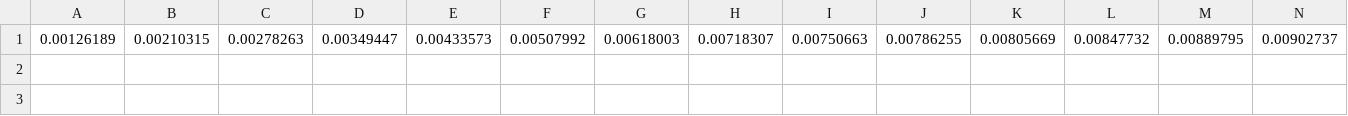
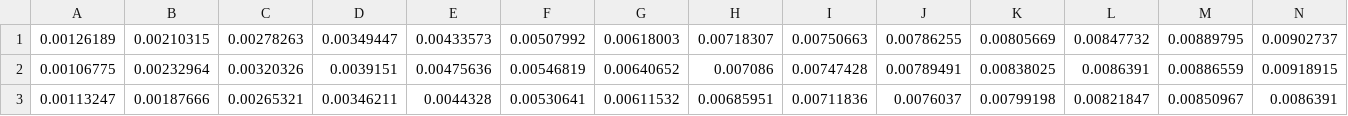
Before and after one commit to ad1729-math/Remote_data2, a CSV file: Res101_NM_91.csv, drawn as a sheet; only a part is shown; rows hold the shown columns only; the diff names each change by its address in the sheet, - before the commit and + after, or states it on an @@ line.

Commit message:
chanegs

```diff
--- a/Res101_NM_91.csv
+++ b/Res101_NM_91.csv
+row 2: 0.00106775 | 0.00232964 | 0.00320326 | 0.0039151 | 0.00475636 | 0.00546819 | 0.00640652 | 0.007086 | 0.00747428 | 0.00789491 | 0.00838025 | 0.0086391 | 0.00886559 | 0.00918915
+row 3: 0.00113247 | 0.00187666 | 0.00265321 | 0.00346211 | 0.0044328 | 0.00530641 | 0.00611532 | 0.00685951 | 0.00711836 | 0.0076037 | 0.00799198 | 0.00821847 | 0.00850967 | 0.0086391
```
